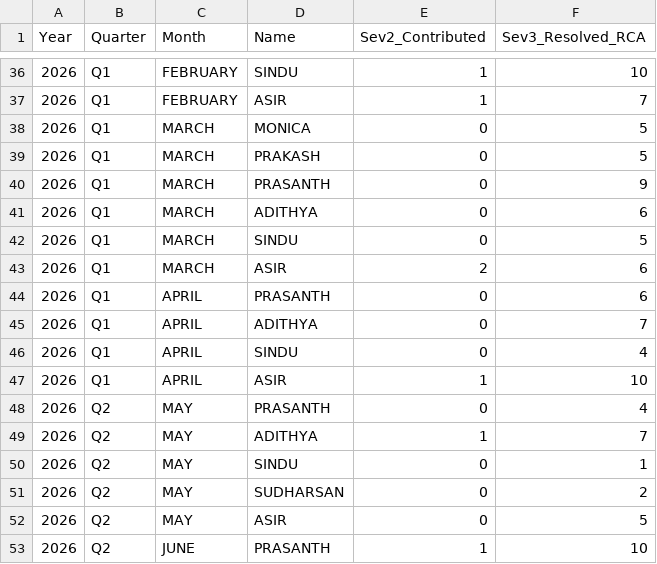
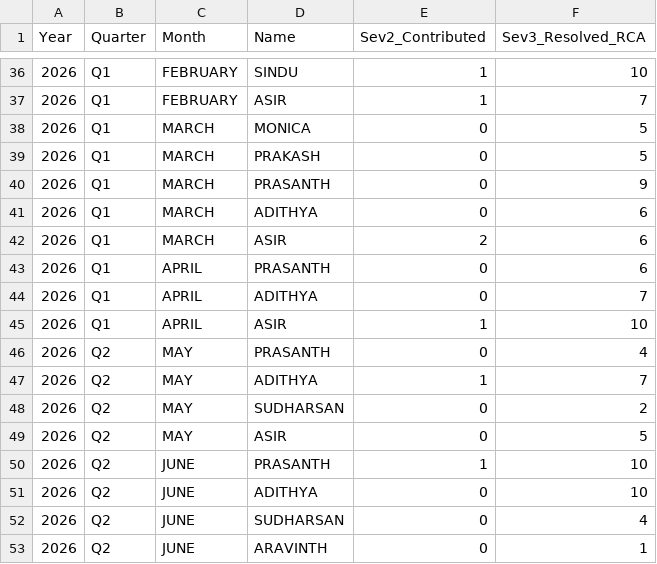
Before and after one commit to Raghul233/rr-dashboard, a CSV file: performance_people.csv, drawn as a sheet; only a part is shown, gaps mark what is left out; the shorter side is filled out with more unchanged rows.

Commit message:
Update performance_people.csv

```diff
--- a/performance_people.csv
+++ b/performance_people.csv
@@ -41,3 +41,2 @@ Year,Quarter,Month,Name,Sev2_Contributed,Sev3_Resolved_RCA
 2026,Q1,MARCH,ADITHYA,0,6
-2026,Q1,MARCH,SINDU,0,5
 2026,Q1,MARCH,ASIR,2,6
@@ -45,3 +44,2 @@ Year,Quarter,Month,Name,Sev2_Contributed,Sev3_Resolved_RCA
 2026,Q1,APRIL,ADITHYA,0,7
-2026,Q1,APRIL,SINDU,0,4
 2026,Q1,APRIL,ASIR,1,10
@@ -49,3 +47,2 @@ Year,Quarter,Month,Name,Sev2_Contributed,Sev3_Resolved_RCA
 2026,Q2,MAY,ADITHYA,1,7
-2026,Q2,MAY,SINDU,0,1
 2026,Q2,MAY,SUDHARSAN,0,2
```
